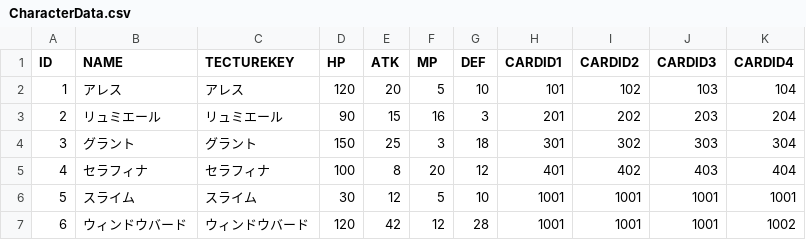
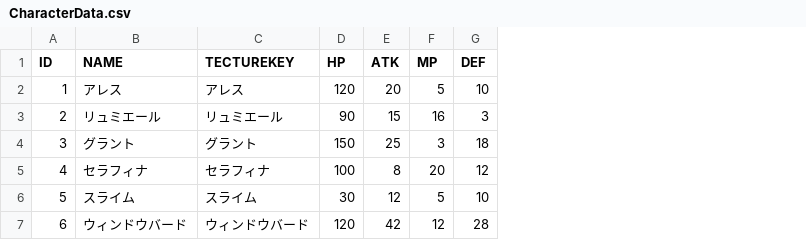
Before and after one commit to KDT-YamadaYoshihiro/Card_Quest, a CSV file: data/CSV/CharacterData.csv, drawn as a sheet; the diff names each change by its address in the sheet, - before the commit and + after, or states it on an @@ line.

```diff
--- a/data/CSV/CharacterData.csv
+++ b/data/CSV/CharacterData.csv
-column H (CARDID1), rows 2-7: 101 | 201 | 301 | 401 | 1001 | 1001
-column I (CARDID2), rows 2-7: 102 | 202 | 302 | 402 | 1001 | 1001
-column J (CARDID3), rows 2-7: 103 | 203 | 303 | 403 | 1001 | 1001
-column K (CARDID4), rows 2-7: 104 | 204 | 304 | 404 | 1001 | 1002
```
Also changed, not shown: 22 other files.
